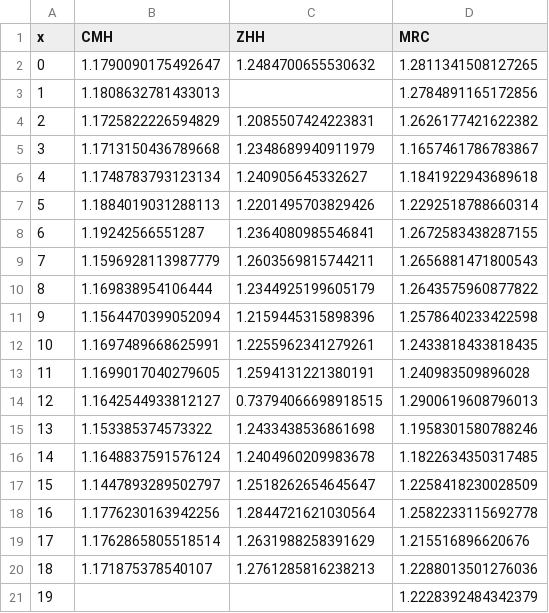
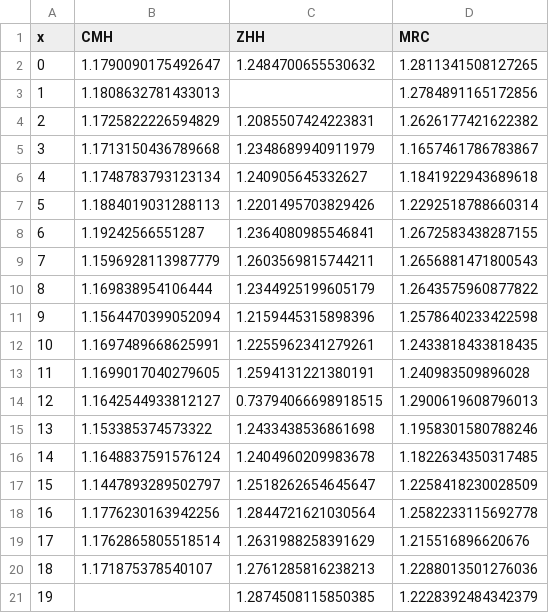
Before and after one commit to kochunov/spins, a CSV file: assets/adni_5.csv, drawn as a sheet.

```diff
--- a/assets/adni_5.csv
+++ b/assets/adni_5.csv
@@ -20,2 +20,2 @@ x,CMH,ZHH,MRC
 18,1.171875378540107,1.2761285816238213,1.2288013501276036
-19,,,1.2228392484342379
+19,,1.2874508115850385,1.2228392484342379
```
Also changed, not shown: assets/adni_0.csv, assets/adni_4.csv, 6 other files.
